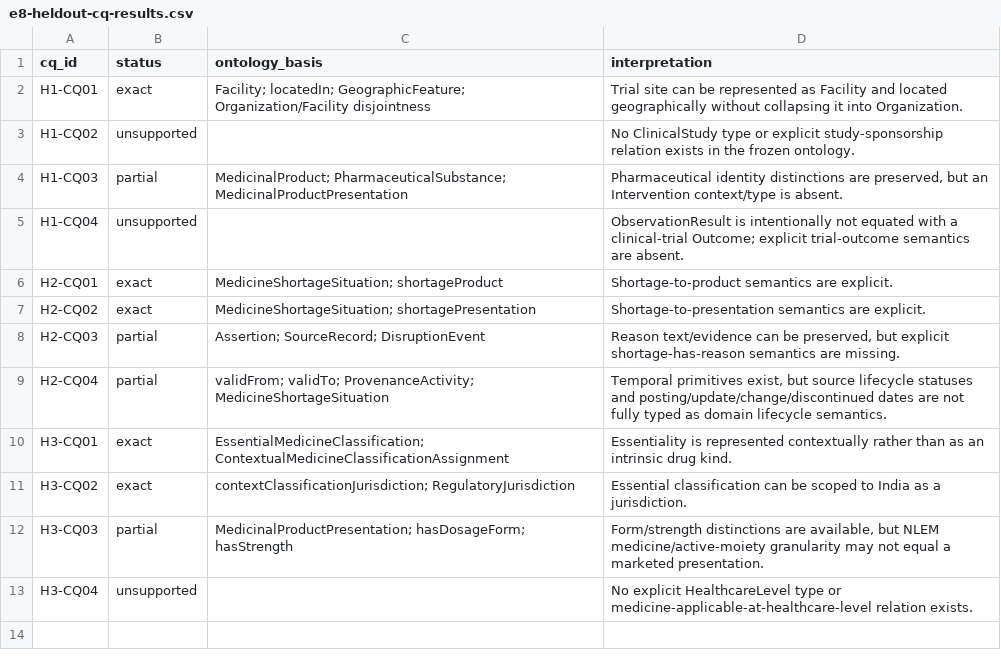
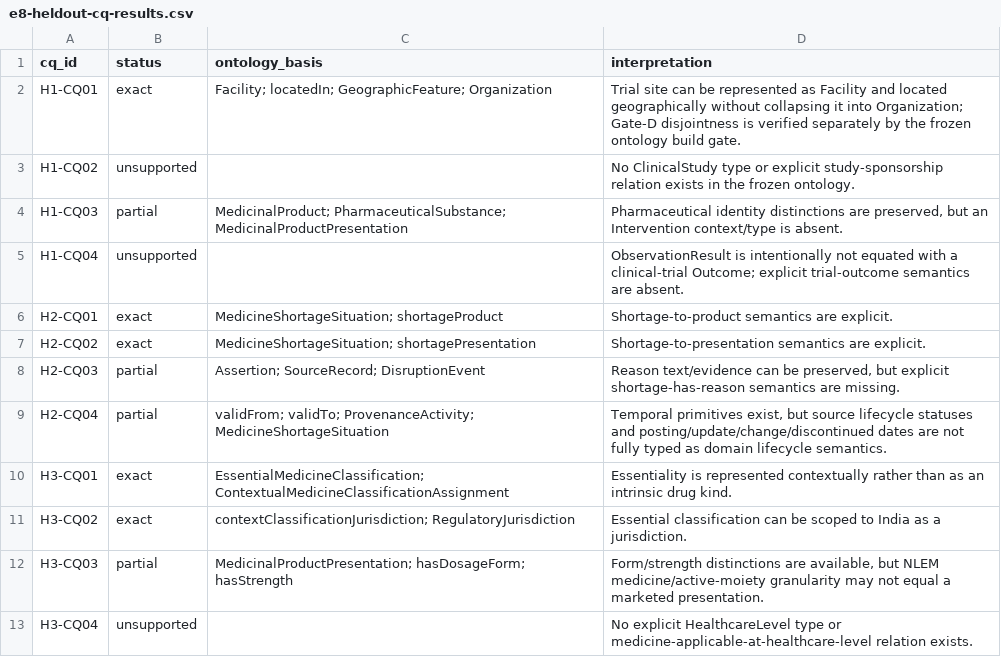
Before and after one commit to ArazSaieArasi3/CM-PharmE, a CSV file: v2/evaluation/results/e8-heldout-cq-results.csv, drawn as a sheet.

Commit message:
fix: keep E8 CQ basis machine-resolvable

```diff
--- a/v2/evaluation/results/e8-heldout-cq-results.csv
+++ b/v2/evaluation/results/e8-heldout-cq-results.csv
@@ -1,3 +1,3 @@
 cq_id,status,ontology_basis,interpretation
-H1-CQ01,exact,"Facility; locatedIn; GeographicFeature; Organization/Facility disjointness","Trial site can be represented as Facility and located geographically without collapsing it into Organization."
+H1-CQ01,exact,"Facility; locatedIn; GeographicFeature; Organization","Trial site can be represented as Facility and located geographically without collapsing it into Organization; Gate-D disjointness is verified separately by the frozen ontology build gate."
 H1-CQ02,unsupported,,"No ClinicalStudy type or explicit study-sponsorship relation exists in the frozen ontology."
```
